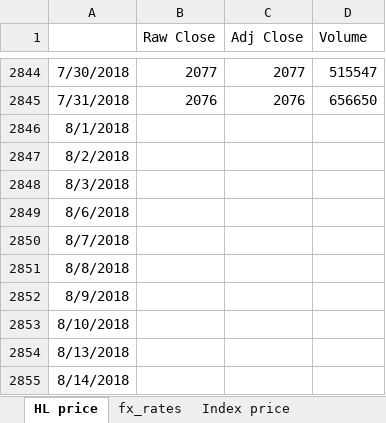
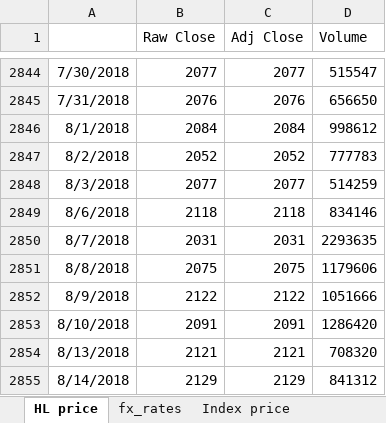
Before and after one commit to NNicolaou/HL_live, an Excel workbook: index and hl price data.xlsx, sheet HL price, drawn as a sheet; only a part is shown, gaps mark what is left out; values as stored, in another font and other column widths than the file's, no borders; the diff covers the shown part only; the diff names each change by its address in the sheet, - before the commit and + after, or states it on an @@ line.

```diff
--- a/index and hl price data.xlsx (sheet HL price)
+++ b/index and hl price data.xlsx (sheet HL price)
-B2846 (Raw Close): (empty)
+B2846 (Raw Close): 2084
-C2846 (Adj Close): (empty)
+C2846 (Adj Close): 2084
-D2846 (Volume): (empty)
+D2846 (Volume): 998612
-B2847 (Raw Close): (empty)
+B2847 (Raw Close): 2052
-C2847 (Adj Close): (empty)
+C2847 (Adj Close): 2052
-D2847 (Volume): (empty)
+D2847 (Volume): 777783
-B2848 (Raw Close): (empty)
+B2848 (Raw Close): 2077
-C2848 (Adj Close): (empty)
+C2848 (Adj Close): 2077
-D2848 (Volume): (empty)
+D2848 (Volume): 514259
-B2849 (Raw Close): (empty)
+B2849 (Raw Close): 2118
-C2849 (Adj Close): (empty)
+C2849 (Adj Close): 2118
-D2849 (Volume): (empty)
+D2849 (Volume): 834146
-B2850 (Raw Close): (empty)
+B2850 (Raw Close): 2031
-C2850 (Adj Close): (empty)
+C2850 (Adj Close): 2031
-D2850 (Volume): (empty)
+D2850 (Volume): 2293635
-B2851 (Raw Close): (empty)
+B2851 (Raw Close): 2075
-C2851 (Adj Close): (empty)
+C2851 (Adj Close): 2075
-D2851 (Volume): (empty)
+D2851 (Volume): 1179606
-B2852 (Raw Close): (empty)
+B2852 (Raw Close): 2122
-C2852 (Adj Close): (empty)
+C2852 (Adj Close): 2122
-D2852 (Volume): (empty)
+D2852 (Volume): 1051666
-B2853 (Raw Close): (empty)
+B2853 (Raw Close): 2091
-C2853 (Adj Close): (empty)
+C2853 (Adj Close): 2091
-D2853 (Volume): (empty)
+D2853 (Volume): 1286420
-B2854 (Raw Close): (empty)
+B2854 (Raw Close): 2121
-C2854 (Adj Close): (empty)
+C2854 (Adj Close): 2121
-D2854 (Volume): (empty)
+D2854 (Volume): 708320
-B2855 (Raw Close): (empty)
+B2855 (Raw Close): 2129
-C2855 (Adj Close): (empty)
+C2855 (Adj Close): 2129
-D2855 (Volume): (empty)
+D2855 (Volume): 841312
```
Also changed, not shown: 39 edited cells elsewhere in this sheet, sheet Index Eikon working, sheet Index price, sheet fx_rates, sheet LIBOR, formulas that keep their value, HL funds data.xlsx, NNB data.xlsx, 4 other files.
